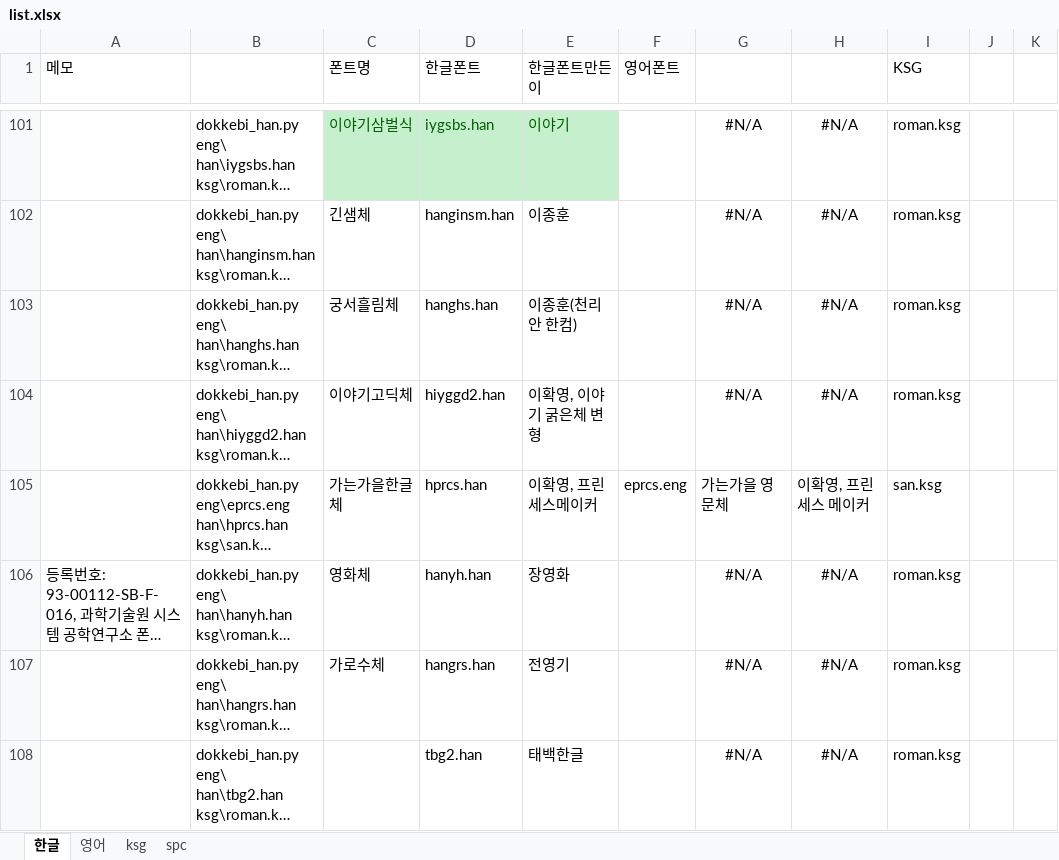
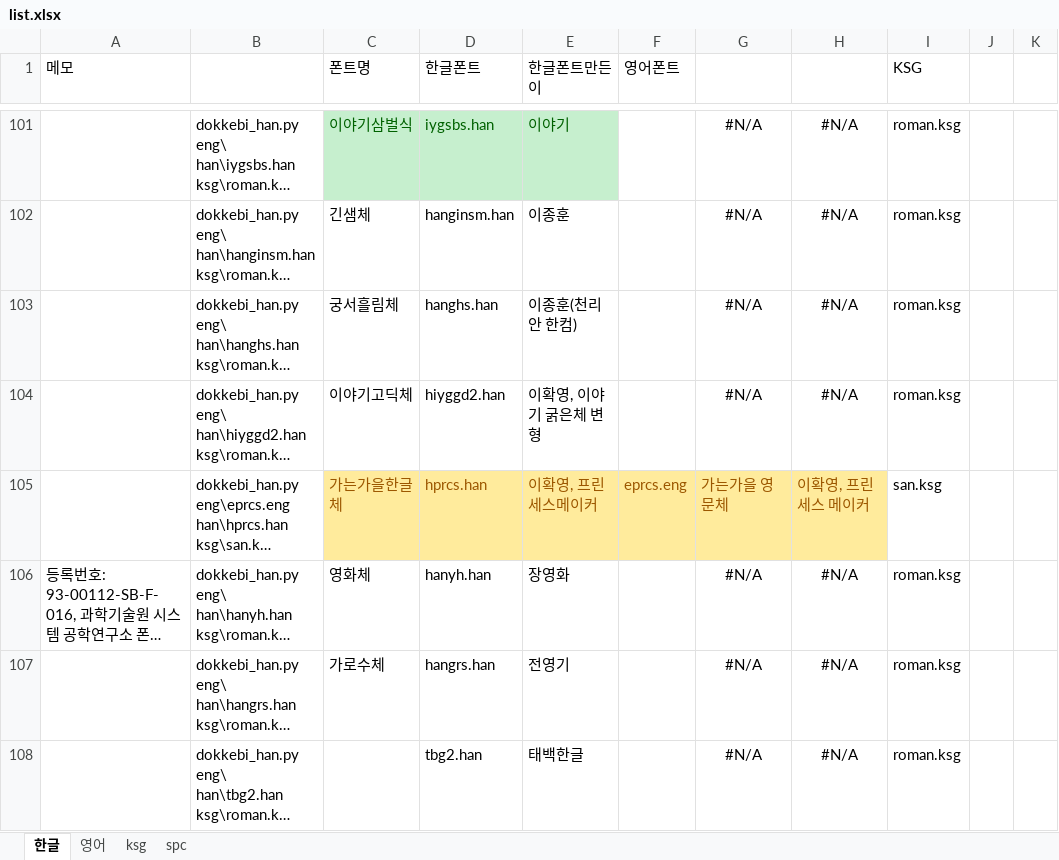
Before and after one commit to Wintiger0222/Silhoua_font, an Excel workbook: HITEL/list.xlsx, sheet 한글, drawn as a sheet; only a part is shown, gaps mark what is left out; long unchanged cells end in …; values as stored, in another font and other column widths than the file's, no borders; the diff names each change by its address in the sheet, - before the commit and + after, or states it on an @@ line.

```diff
--- a/HITEL/list.xlsx (sheet 한글)
+++ b/HITEL/list.xlsx (sheet 한글)
@@ C105:H105 fill: none → #FFEB9C, text colour: black → #9C5700 @@
```
Also changed, not shown: sheet 영어.
